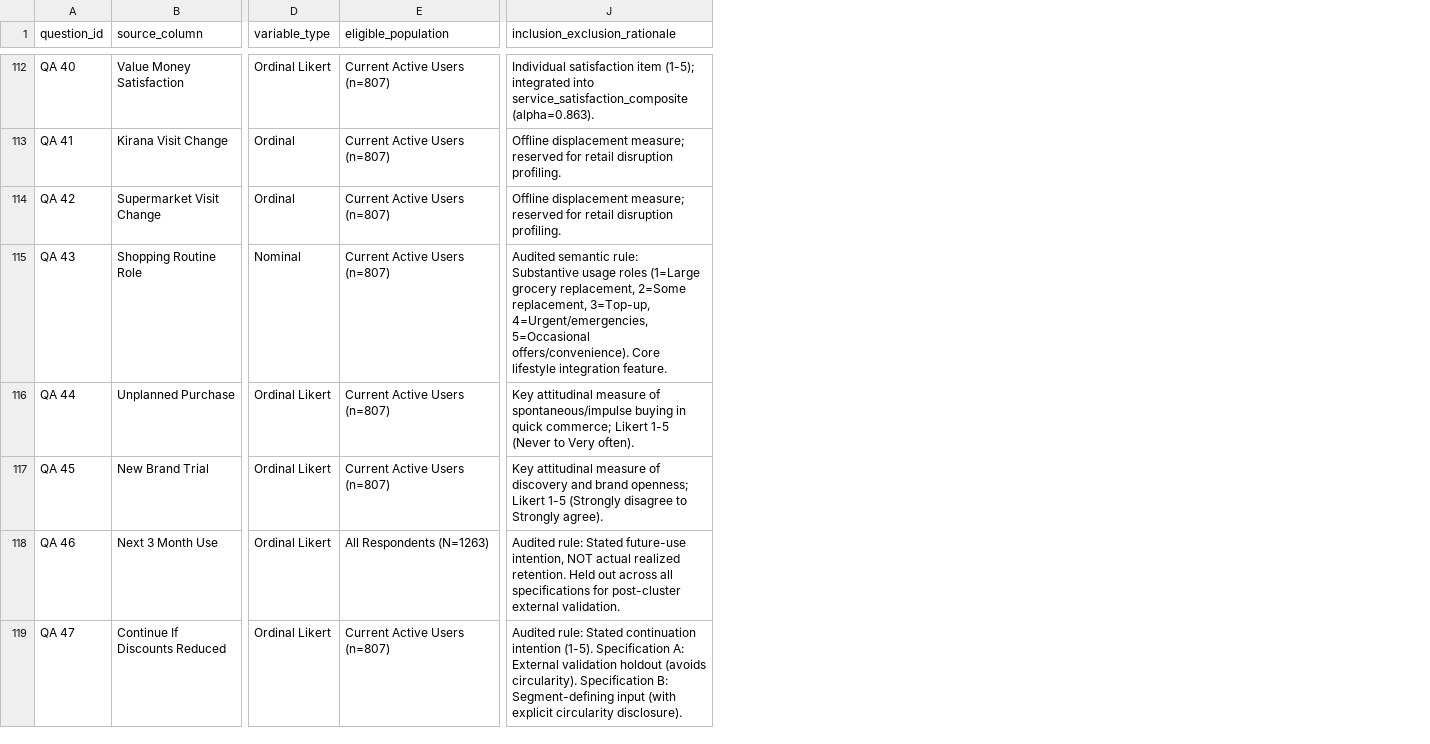
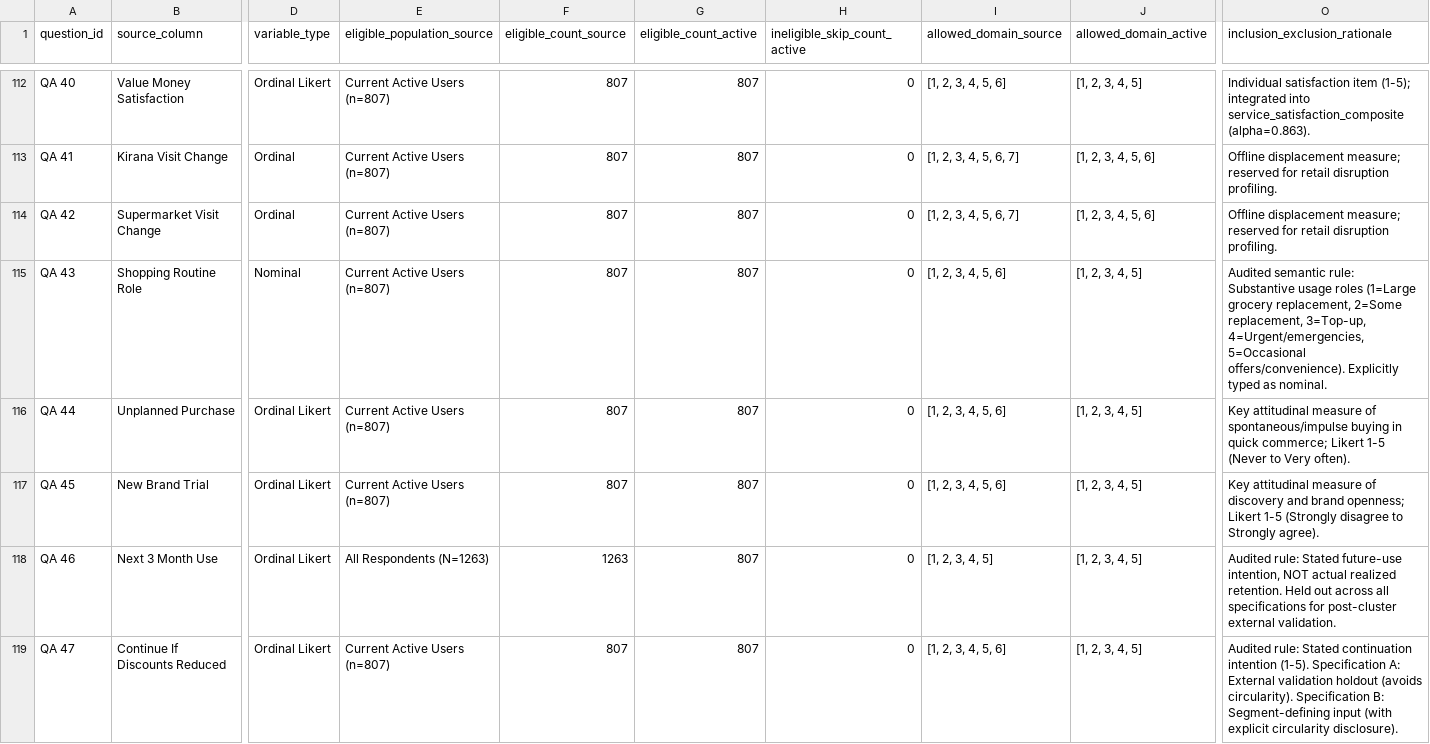
Before and after one commit to nayanojwal0810/Beyond_Discounts, a CSV file: reports/segmentation/feature_inventory.csv, drawn as a sheet; only a part is shown, gaps mark what is left out; addresses are those after the commit; the diff covers the shown part only; the diff names each change by its address in the sheet, - before the commit and + after, or states it on an @@ line.

Commit message:
fix(gate-1b): remove special-code imputations, enable dynamic domain validation, and correct QA48 eligibility counts

```diff
--- a/reports/segmentation/feature_inventory.csv
+++ b/reports/segmentation/feature_inventory.csv
+column F (eligible_count_source), rows 112-119: 807 | 807 | 807 | 807 | 807 | 807 | 1263 | 807
+column G (eligible_count_active), rows 112-119: all 807
+column H (ineligible_skip_count_active), rows 112-119: all 0
+column I (allowed_domain_source), rows 112-119: [1, 2, 3, 4, 5, 6] | [1, 2, 3, 4, 5, 6, 7] | [1, 2, 3, 4, 5, 6, 7] | [1, 2, 3, 4, 5, 6] | [1, 2, 3, 4, 5, 6] | [1, 2, 3, 4, 5, 6] | [1, 2, 3, 4, 5] | [1, 2, 3, 4, 5, 6]
+column J (allowed_domain_active), rows 112-119: [1, 2, 3, 4, 5] | [1, 2, 3, 4, 5, 6] | [1, 2, 3, 4, 5, 6] | [1, 2, 3, 4, 5] | [1, 2, 3, 4, 5] | [1, 2, 3, 4, 5] | [1, 2, 3, 4, 5] | [1, 2, 3, 4, 5]
-E1: eligible_population
+E1: eligible_population_source
-O115 (inclusion_exclusion_rationale): …5=Occasional offers/convenience). Core lifestyle integration feature.
+O115 (inclusion_exclusion_rationale): …5=Occasional offers/convenience). Explicitly typed as nominal.
```
Also changed, not shown: 25 edited cells elsewhere in this file, reports/segmentation/feature_quality_audit.csv, 5 other files.
